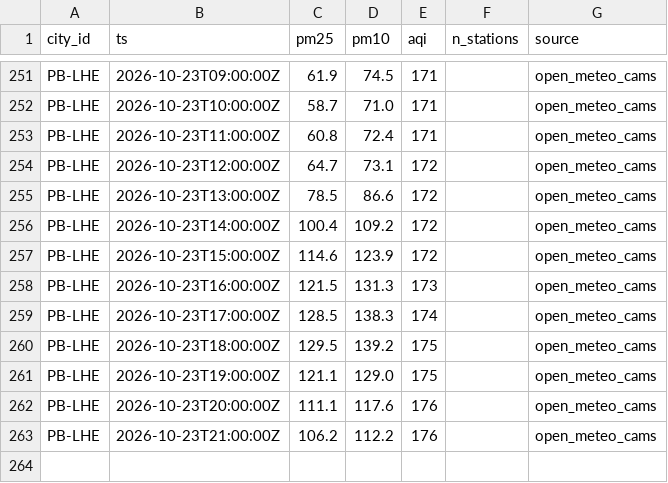
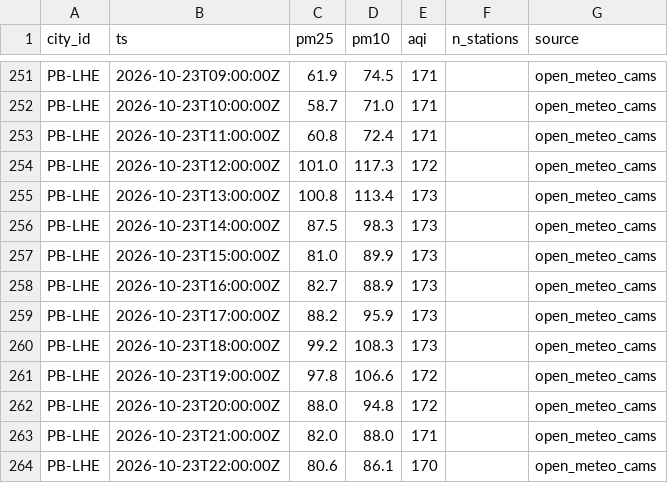
Before and after one commit to Xftab/airlume, a CSV file: data/archive/city_hourly/open_meteo_cams/2026-10.csv, drawn as a sheet; only a part is shown, gaps mark what is left out.

Commit message:
data: hourly collection 2026-10-23T22:00Z

```diff
--- a/data/archive/city_hourly/open_meteo_cams/2026-10.csv
+++ b/data/archive/city_hourly/open_meteo_cams/2026-10.csv
@@ -253,11 +253,12 @@ PB-LHE,2026-10-23T10:00:00Z,58.7,71.0,171,,open_meteo_cams
 PB-LHE,2026-10-23T11:00:00Z,60.8,72.4,171,,open_meteo_cams
-PB-LHE,2026-10-23T12:00:00Z,64.7,73.1,172,,open_meteo_cams
-PB-LHE,2026-10-23T13:00:00Z,78.5,86.6,172,,open_meteo_cams
-PB-LHE,2026-10-23T14:00:00Z,100.4,109.2,172,,open_meteo_cams
-PB-LHE,2026-10-23T15:00:00Z,114.6,123.9,172,,open_meteo_cams
-PB-LHE,2026-10-23T16:00:00Z,121.5,131.3,173,,open_meteo_cams
-PB-LHE,2026-10-23T17:00:00Z,128.5,138.3,174,,open_meteo_cams
-PB-LHE,2026-10-23T18:00:00Z,129.5,139.2,175,,open_meteo_cams
-PB-LHE,2026-10-23T19:00:00Z,121.1,129.0,175,,open_meteo_cams
-PB-LHE,2026-10-23T20:00:00Z,111.1,117.6,176,,open_meteo_cams
-PB-LHE,2026-10-23T21:00:00Z,106.2,112.2,176,,open_meteo_cams
+PB-LHE,2026-10-23T12:00:00Z,101.0,117.3,172,,open_meteo_cams
+PB-LHE,2026-10-23T13:00:00Z,100.8,113.4,173,,open_meteo_cams
+PB-LHE,2026-10-23T14:00:00Z,87.5,98.3,173,,open_meteo_cams
+PB-LHE,2026-10-23T15:00:00Z,81.0,89.9,173,,open_meteo_cams
+PB-LHE,2026-10-23T16:00:00Z,82.7,88.9,173,,open_meteo_cams
+PB-LHE,2026-10-23T17:00:00Z,88.2,95.9,173,,open_meteo_cams
+PB-LHE,2026-10-23T18:00:00Z,99.2,108.3,173,,open_meteo_cams
+PB-LHE,2026-10-23T19:00:00Z,97.8,106.6,172,,open_meteo_cams
+PB-LHE,2026-10-23T20:00:00Z,88.0,94.8,172,,open_meteo_cams
+PB-LHE,2026-10-23T21:00:00Z,82.0,88.0,171,,open_meteo_cams
+PB-LHE,2026-10-23T22:00:00Z,80.6,86.1,170,,open_meteo_cams
```
Also changed, not shown: data/archive/city_hourly/punjab_epa/2026-10.csv, data/archive/forecasts/open_meteo_cams_forecast/2026-10.csv, 2 other files.
